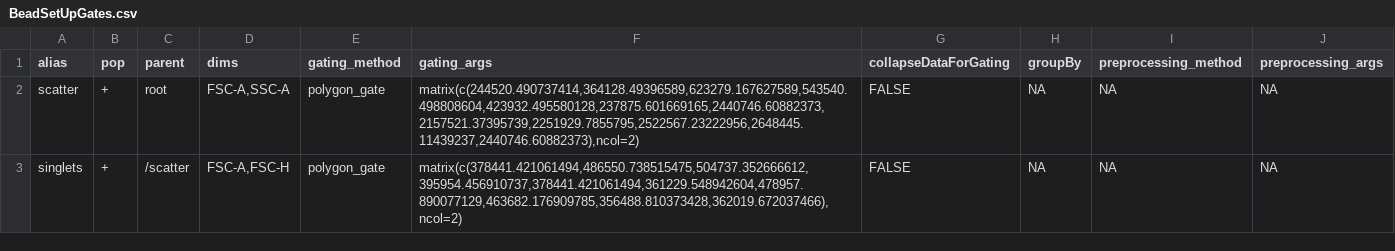
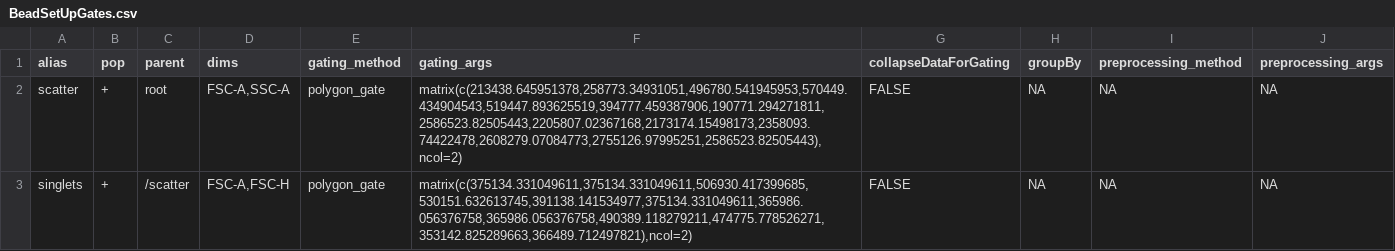
Before and after one commit to UMGCCCFCSR/SDY3080, a CSV file: outputs/BeadSetUpGates.csv, drawn as a sheet.

```diff
--- a/outputs/BeadSetUpGates.csv
+++ b/outputs/BeadSetUpGates.csv
@@ -1,3 +1,3 @@
 "alias","pop","parent","dims","gating_method","gating_args","collapseDataForGating","groupBy","preprocessing_method","preprocessing_args"
-"scatter","+","root","FSC-A,SSC-A","polygon_gate","matrix(c(244520.490737414,364128.49396589,623279.167627589,543540.498808604,423932.495580128,237875.601669165,2440746.60882373,2157521.37395739,2251929.7855795,2522567.23222956,2648445.11439237,2440746.60882373),ncol=2)","FALSE","NA","NA","NA"
-"singlets","+","/scatter","FSC-A,FSC-H","polygon_gate","matrix(c(378441.421061494,486550.738515475,504737.352666612,395954.456910737,378441.421061494,361229.548942604,478957.890077129,463682.176909785,356488.810373428,362019.672037466),ncol=2)","FALSE","NA","NA","NA"
+"scatter","+","root","FSC-A,SSC-A","polygon_gate","matrix(c(213438.645951378,258773.34931051,496780.541945953,570449.434904543,519447.893625519,394777.459387906,190771.294271811,2586523.82505443,2205807.02367168,2173174.15498173,2358093.74422478,2608279.07084773,2755126.97995251,2586523.82505443),ncol=2)","FALSE","NA","NA","NA"
+"singlets","+","/scatter","FSC-A,FSC-H","polygon_gate","matrix(c(375134.331049611,375134.331049611,506930.417399685,530151.632613745,391138.141534977,375134.331049611,365986.056376758,365986.056376758,490389.118279211,474775.778526271,353142.825289663,366489.712497821),ncol=2)","FALSE","NA","NA","NA"
```
Also changed, not shown: outputs/BeadMatch.csv, outputs/CellsSCs_SetUpGates.csv, 4 other files.
